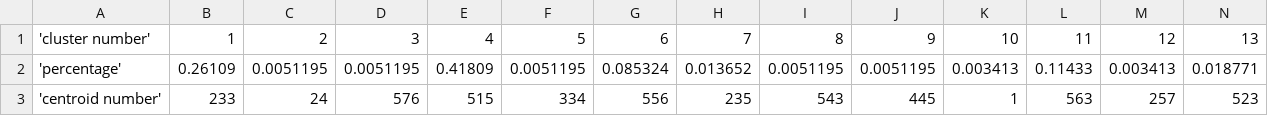
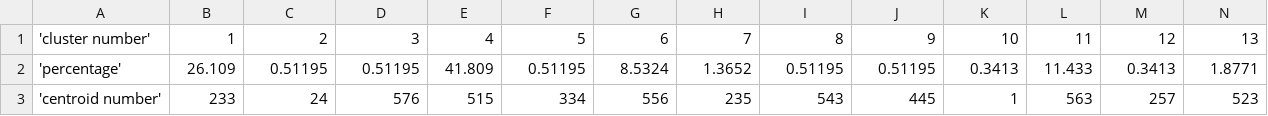
Before and after one commit to Masterthesis4Liu/k_medoids_clustering, a CSV file: cluster.csv, drawn as a sheet; only a part is shown; the diff covers the shown part only; the diff names each change by its address in the sheet, - before the commit and + after, or states it on an @@ line.

Commit message:
Update cluster.csv

```diff
--- a/cluster.csv
+++ b/cluster.csv
-B2: 0.26109
+B2: 26.109
-C2: 0.0051195
+C2: 0.51195
-D2: 0.0051195
+D2: 0.51195
-E2: 0.41809
+E2: 41.809
-F2: 0.0051195
+F2: 0.51195
-G2: 0.085324
+G2: 8.5324
-H2: 0.013652
+H2: 1.3652
-I2: 0.0051195
+I2: 0.51195
-J2: 0.0051195
+J2: 0.51195
-K2: 0.003413
+K2: 0.3413
-L2: 0.11433
+L2: 11.433
-M2: 0.003413
+M2: 0.3413
-N2: 0.018771
+N2: 1.8771
```
Also changed, not shown: 2 edited cells elsewhere in this file.
